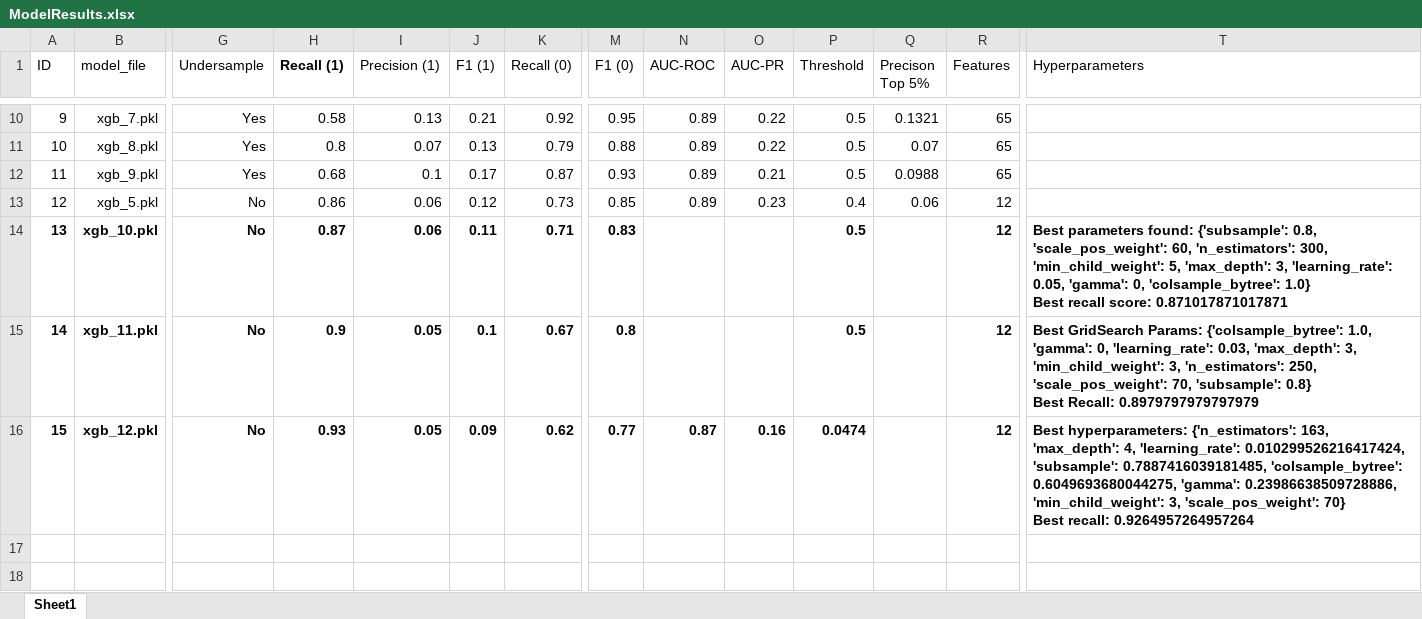
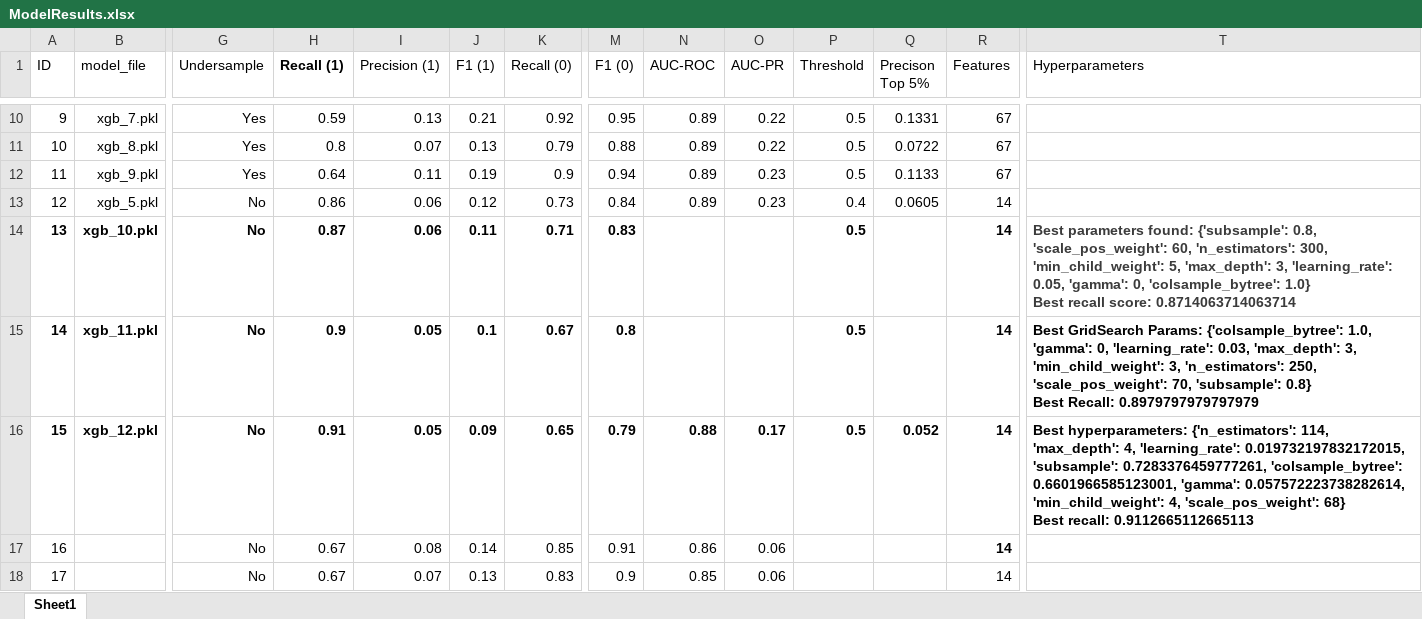
Before and after one commit to vivian-xia/Online_Retail_Customer_Returns, an Excel workbook: ModelResults.xlsx, sheet Sheet1, drawn as a sheet; only a part is shown, gaps mark what is left out; values as stored, in another font and other column widths than the file's, no borders; rows hold the shown columns only; ↵ is a line break in a cell; the diff covers the shown part only; the diff names each change by its address in the sheet, - before the commit and + after, or states it on an @@ line.

```diff
--- a/ModelResults.xlsx (sheet Sheet1)
+++ b/ModelResults.xlsx (sheet Sheet1)
-H10 (Recall (1)): 0.58
+H10 (Recall (1)): 0.59
-Q10 (Precison Top 5%): 0.1321
+Q10 (Precison Top 5%): 0.1331
-R10:R12 (Features): 65
+R10:R12 (Features): 67
-Q11 (Precison Top 5%): 0.07
+Q11 (Precison Top 5%): 0.0722
-H12 (Recall (1)): 0.68
+H12 (Recall (1)): 0.64
-I12 (Precision (1)): 0.1
+I12 (Precision (1)): 0.11
-J12 (F1 (1)): 0.17
+J12 (F1 (1)): 0.19
-K12 (Recall (0)): 0.87
+K12 (Recall (0)): 0.9
-M12 (F1 (0)): 0.93
+M12 (F1 (0)): 0.94
-O12 (AUC-PR): 0.21
+O12 (AUC-PR): 0.23
-Q12 (Precison Top 5%): 0.0988
+Q12 (Precison Top 5%): 0.1133
-M13 (F1 (0)): 0.85
+M13 (F1 (0)): 0.84
-Q13 (Precison Top 5%): 0.06
+Q13 (Precison Top 5%): 0.0605
-R13:R16 (Features): 12
+R13:R16 (Features): 14
-T14 (Hyperparameters): …recall score: 0.871017871017871
+T14 (Hyperparameters): …recall score: 0.8714063714063714
-T14 text colour: black
+T14 text colour: #3B3B3B
-H16 (Recall (1)): 0.93
+H16 (Recall (1)): 0.91
-K16 (Recall (0)): 0.62
+K16 (Recall (0)): 0.65
-M16 (F1 (0)): 0.77
+M16 (F1 (0)): 0.79
-N16 (AUC-ROC): 0.87
+N16 (AUC-ROC): 0.88
-O16 (AUC-PR): 0.16
+O16 (AUC-PR): 0.17
-P16 (Threshold): 0.0474
+P16 (Threshold): 0.5
-Q16 (Precison Top 5%): (empty)
+Q16 (Precison Top 5%): 0.052
-T16 (Hyperparameters): …hyperparameters: {'n_estimators': 163, 'max_depth': 4, 'learning_rate': 0.010299526216417424, 'subsample': 0.7887416039181485, 'colsample_bytree': 0.6049693680044275, 'gamma': 0.23986638509728886, 'min_child_weight': 3, 'scale_pos_weight': 70} ↵ Best recall: 0.9264957264957264
+T16 (Hyperparameters): …hyperparameters: {'n_estimators': 114, 'max_depth': 4, 'learning_rate': 0.019732197832172015, 'subsample': 0.7283376459777261, 'colsample_bytree': 0.6601966585123001, 'gamma': 0.057572223738282614, 'min_child_weight': 4, 'scale_pos_weight': 68} ↵ Best recall: 0.9112665112665113
+row 17: 16 |  | No | 0.67 | 0.08 | 0.14 | 0.85 | 0.91 | 0.86 | 0.06 |  |  | 14
+row 18: 17 |  | No | 0.67 | 0.07 | 0.13 | 0.83 | 0.9 | 0.85 | 0.06 |  |  | 14
```
Also changed, not shown: 37 edited cells elsewhere in this sheet, 3 other files.
